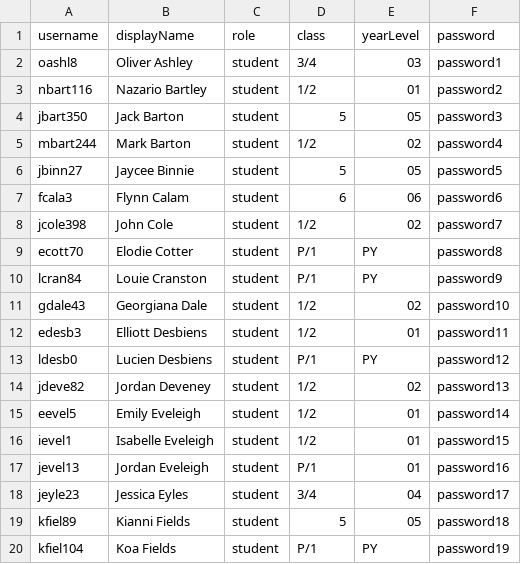
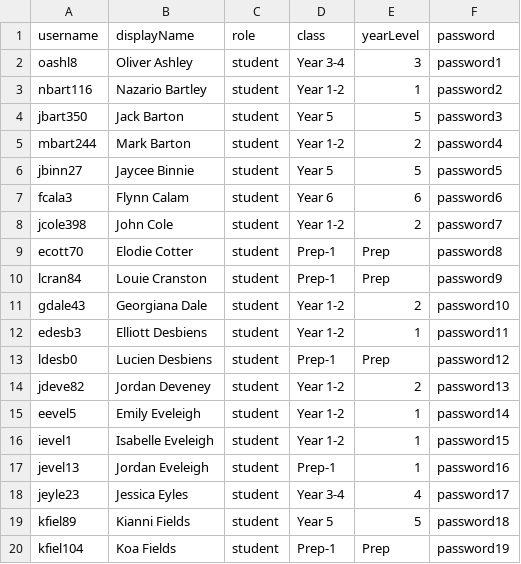
Before and after one commit to dsuth10/survey-app-school, a CSV file: frontend/public/example-users.csv, drawn as a sheet; only a part is shown; the diff covers the shown part only.

Commit message:
feat: Add initial Admin Dashboard with user management and CSV import/export capabilities, including an example CSV file.

```diff
--- a/frontend/public/example-users.csv
+++ b/frontend/public/example-users.csv
@@ -1,20 +1,20 @@
 username,displayName,role,class,yearLevel,password
-oashl8,Oliver Ashley,student,3/4,03,password1
-nbart116,Nazario Bartley,student,1/2,01,password2
-jbart350,Jack Barton,student,5,05,password3
-mbart244,Mark Barton,student,1/2,02,password4
-jbinn27,Jaycee Binnie,student,5,05,password5
-fcala3,Flynn Calam,student,6,06,password6
-jcole398,John Cole,student,1/2,02,password7
-ecott70,Elodie Cotter,student,P/1,PY,password8
-lcran84,Louie Cranston,student,P/1,PY,password9
-gdale43,Georgiana Dale,student,1/2,02,password10
-edesb3,Elliott Desbiens,student,1/2,01,password11
-ldesb0,Lucien Desbiens,student,P/1,PY,password12
-jdeve82,Jordan Deveney,student,1/2,02,password13
-eevel5,Emily Eveleigh,student,1/2,01,password14
-ievel1,Isabelle Eveleigh,student,1/2,01,password15
-jevel13,Jordan Eveleigh,student,P/1,01,password16
-jeyle23,Jessica Eyles,student,3/4,04,password17
-kfiel89,Kianni Fields,student,5,05,password18
-kfiel104,Koa Fields,student,P/1,PY,password19
+oashl8,Oliver Ashley,student,Year 3-4,3,password1
+nbart116,Nazario Bartley,student,Year 1-2,1,password2
+jbart350,Jack Barton,student,Year 5,5,password3
+mbart244,Mark Barton,student,Year 1-2,2,password4
+jbinn27,Jaycee Binnie,student,Year 5,5,password5
+fcala3,Flynn Calam,student,Year 6,6,password6
+jcole398,John Cole,student,Year 1-2,2,password7
+ecott70,Elodie Cotter,student,Prep-1,Prep,password8
+lcran84,Louie Cranston,student,Prep-1,Prep,password9
+gdale43,Georgiana Dale,student,Year 1-2,2,password10
+edesb3,Elliott Desbiens,student,Year 1-2,1,password11
+ldesb0,Lucien Desbiens,student,Prep-1,Prep,password12
+jdeve82,Jordan Deveney,student,Year 1-2,2,password13
+eevel5,Emily Eveleigh,student,Year 1-2,1,password14
+ievel1,Isabelle Eveleigh,student,Year 1-2,1,password15
+jevel13,Jordan Eveleigh,student,Prep-1,1,password16
+jeyle23,Jessica Eyles,student,Year 3-4,4,password17
+kfiel89,Kianni Fields,student,Year 5,5,password18
+kfiel104,Koa Fields,student,Prep-1,Prep,password19
```
Also changed, not shown: 148 edited cells elsewhere in this file, 1 other file.
